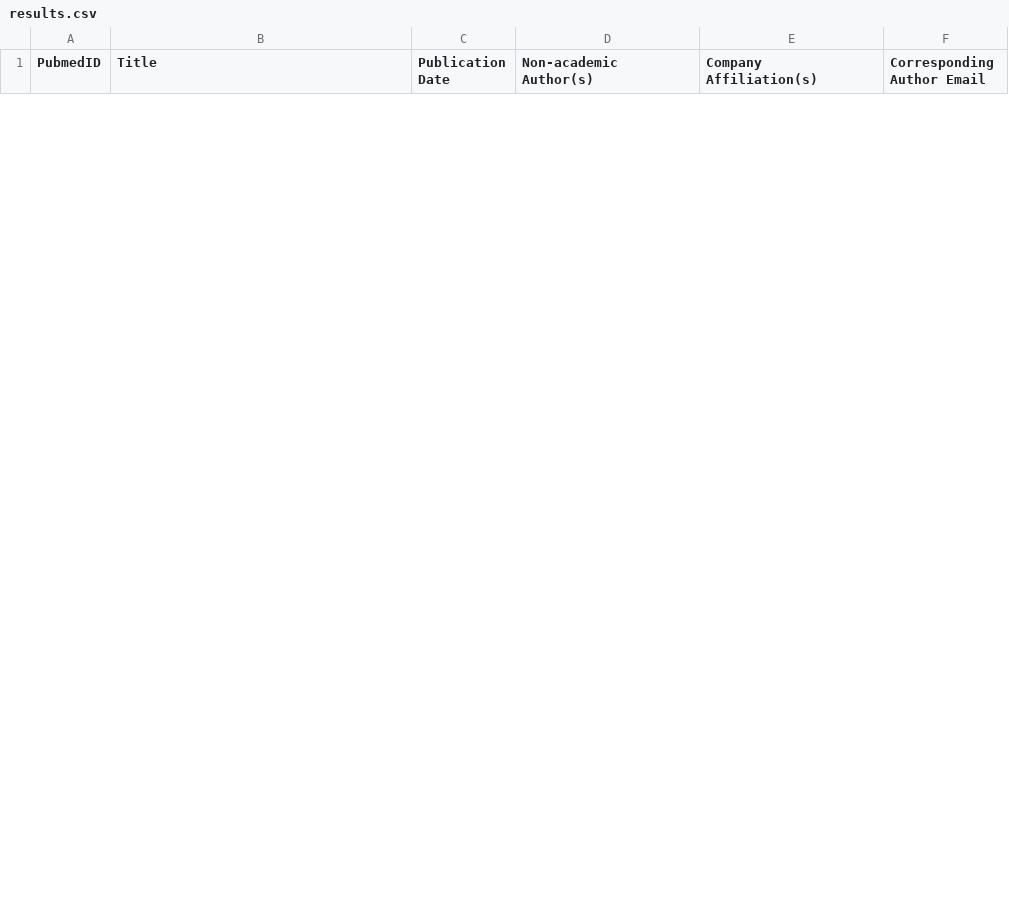
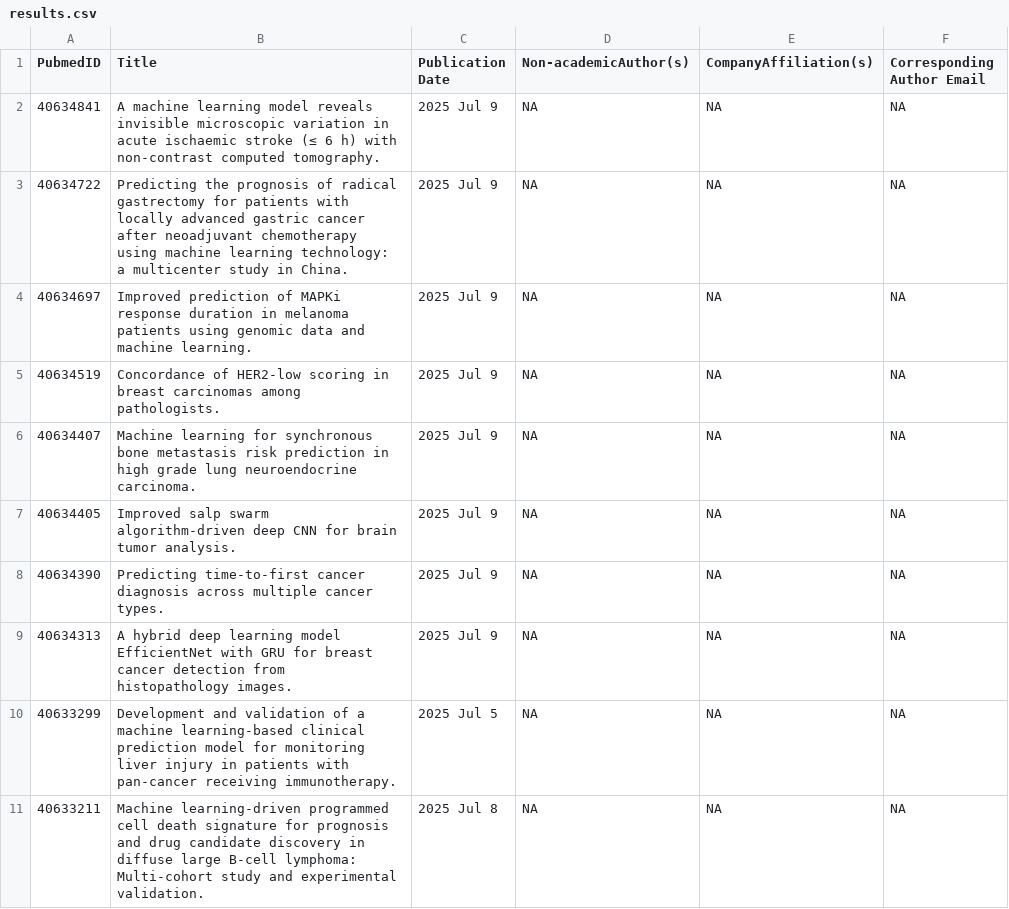
Before and after one commit to SukumariG/papers-fetcher, a CSV file: results.csv, drawn as a sheet; only a part is shown; the diff covers the shown part only.

```diff
--- a/results.csv
+++ b/results.csv
@@ -1 +1 @@
-PubmedID,Title,Publication Date,Non-academic Author(s),Company Affiliation(s),Corresponding Author Email
+PubmedID,Title,Publication Date,Non-academicAuthor(s),CompanyAffiliation(s),Corresponding Author Email
@@ -11,0 +2,10 @@ PubmedID,Title,Publication Date,Non-academic Author(s),Company Affiliation(s),Co
+40634841,A machine learning model reveals invisible microscopic variation in acute ischaemic stroke (≤ 6 h) with non-contrast computed tomography.,2025 Jul 9,NA,NA,NA
+40634722,Predicting the prognosis of radical gastrectomy for patients with locally advanced gastric cancer after neoadjuvant chemotherapy using machine learning technology: a multicenter study in China.,2025 Jul 9,NA,NA,NA
+40634697,Improved prediction of MAPKi response duration in melanoma patients using genomic data and machine learning.,2025 Jul 9,NA,NA,NA
+40634519,Concordance of HER2-low scoring in breast carcinomas among pathologists.,2025 Jul 9,NA,NA,NA
+40634407,Machine learning for synchronous bone metastasis risk prediction in high grade lung neuroendocrine carcinoma.,2025 Jul 9,NA,NA,NA
+40634405,Improved salp swarm algorithm-driven deep CNN for brain tumor analysis.,2025 Jul 9,NA,NA,NA
+40634390,Predicting time-to-first cancer diagnosis across multiple cancer types.,2025 Jul 9,NA,NA,NA
+40634313,A hybrid deep learning model EfficientNet with GRU for breast cancer detection from histopathology images.,2025 Jul 9,NA,NA,NA
+40633299,Development and validation of a machine learning-based clinical prediction model for monitoring liver injury in patients with pan-cancer receiving immunotherapy.,2025 Jul 5,NA,NA,NA
+40633211,Machine learning-driven programmed cell death signature for prognosis and drug candidate discovery in diffuse large B-cell lymphoma: Multi-cohort study and experimental validation.,2025 Jul 8,NA,NA,NA
```
Also changed, not shown: 10 removed rows elsewhere in this file, 4 other files.
